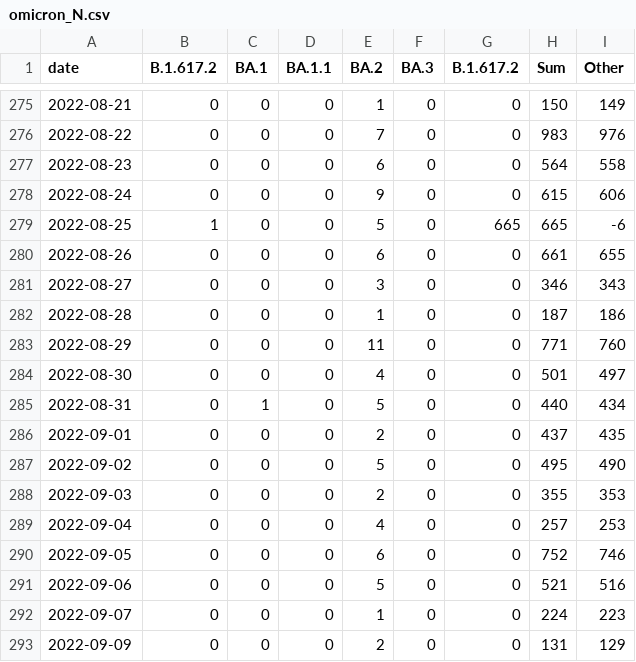
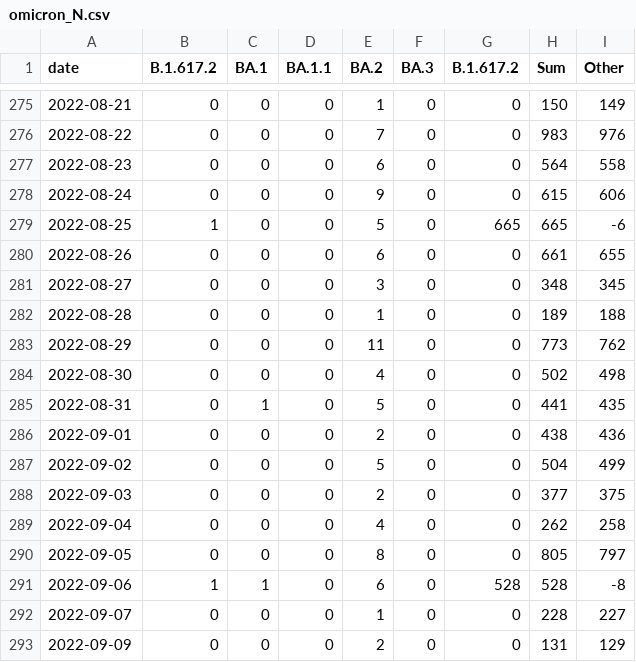
Before and after one commit to lenaschimmel/desh-data, a CSV file: data/table/omicron_N.csv, drawn as a sheet; only a part is shown, gaps mark what is left out.

```diff
--- a/data/table/omicron_N.csv
+++ b/data/table/omicron_N.csv
@@ -280,14 +280,14 @@ date,B.1.617.2,BA.1,BA.1.1,BA.2,BA.3,B.1.617.2,Sum,Other
 2022-08-26,0,0,0,6,0,0,661,655
-2022-08-27,0,0,0,3,0,0,346,343
-2022-08-28,0,0,0,1,0,0,187,186
-2022-08-29,0,0,0,11,0,0,771,760
-2022-08-30,0,0,0,4,0,0,501,497
-2022-08-31,0,1,0,5,0,0,440,434
-2022-09-01,0,0,0,2,0,0,437,435
-2022-09-02,0,0,0,5,0,0,495,490
-2022-09-03,0,0,0,2,0,0,355,353
-2022-09-04,0,0,0,4,0,0,257,253
-2022-09-05,0,0,0,6,0,0,752,746
-2022-09-06,0,0,0,5,0,0,521,516
-2022-09-07,0,0,0,1,0,0,224,223
+2022-08-27,0,0,0,3,0,0,348,345
+2022-08-28,0,0,0,1,0,0,189,188
+2022-08-29,0,0,0,11,0,0,773,762
+2022-08-30,0,0,0,4,0,0,502,498
+2022-08-31,0,1,0,5,0,0,441,435
+2022-09-01,0,0,0,2,0,0,438,436
+2022-09-02,0,0,0,5,0,0,504,499
+2022-09-03,0,0,0,2,0,0,377,375
+2022-09-04,0,0,0,4,0,0,262,258
+2022-09-05,0,0,0,8,0,0,805,797
+2022-09-06,1,1,0,6,0,528,528,-8
+2022-09-07,0,0,0,1,0,0,228,227
 2022-09-09,0,0,0,2,0,0,131,129
```
Also changed, not shown: data/table/omicron_NX.csv, data/table/omicron_NX_collapsed.csv, 18 other files.
